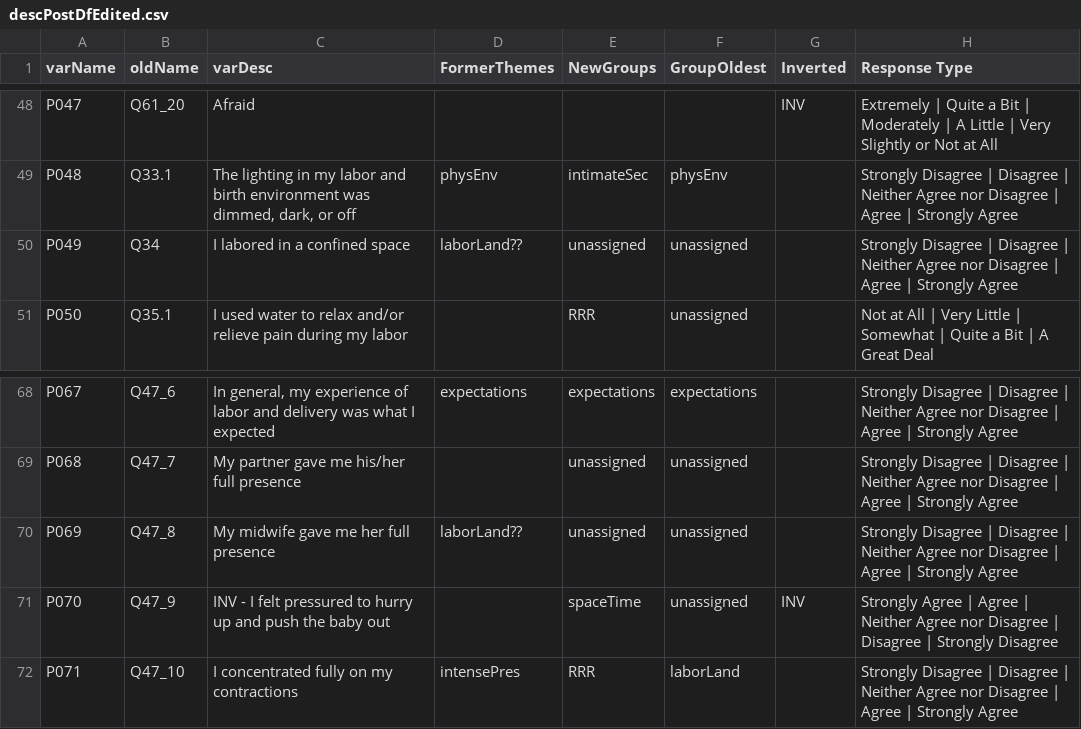
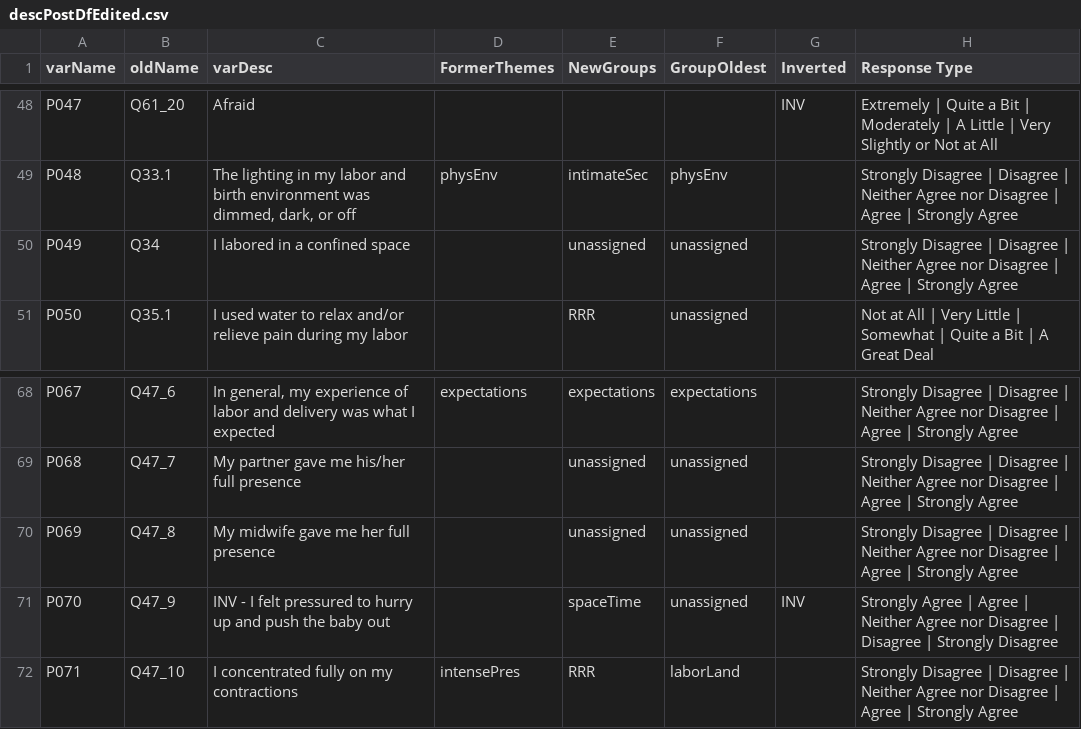
Before and after one commit to r-forge/calibfun, a CSV file: survey/output/descPostDfEdited.csv, drawn as a sheet; only a part is shown, gaps mark what is left out.

Commit message:
tweaked laborLand score (and thus mslaborLand and re-ran all correlations and anovas (and graphs)
git-svn-id: svn://svn.r-forge.r-project.org/svnroot/calibfun@58 edb9625f-4e0d-4859-8d74-9fd3b1da38cb

```diff
--- a/survey/output/descPostDfEdited.csv
+++ b/survey/output/descPostDfEdited.csv
@@ -49,3 +49,3 @@ P047,Q61_20,Afraid,,,,INV,Extremely | Quite a Bit | Moderately | A Little | Very
 P048,Q33.1,"The lighting in my labor and birth environment was dimmed, dark, or off",physEnv,intimateSec,physEnv,,Strongly Disagree | Disagree | Neither Agree nor Disagree | Agree | Strongly Agree
-P049,Q34,I labored in a confined space,laborLand??,unassigned,unassigned,,Strongly Disagree | Disagree | Neither Agree nor Disagree | Agree | Strongly Agree
+P049,Q34,I labored in a confined space,,unassigned,unassigned,,Strongly Disagree | Disagree | Neither Agree nor Disagree | Agree | Strongly Agree
 P050,Q35.1,I used water to relax and/or relieve pain during my labor,,RRR,unassigned,,Not at All | Very Little | Somewhat | Quite a Bit | A Great Deal
@@ -69,3 +69,3 @@ P067,Q47_6,"In general, my experience of labor and delivery was what I expected"
 P068,Q47_7,My partner gave me his/her full presence,,unassigned,unassigned,,Strongly Disagree | Disagree | Neither Agree nor Disagree | Agree | Strongly Agree
-P069,Q47_8,My midwife gave me her full presence,laborLand??,unassigned,unassigned,,Strongly Disagree | Disagree | Neither Agree nor Disagree | Agree | Strongly Agree
+P069,Q47_8,My midwife gave me her full presence,,unassigned,unassigned,,Strongly Disagree | Disagree | Neither Agree nor Disagree | Agree | Strongly Agree
 P070,Q47_9,INV - I felt pressured to hurry up and push the baby out ,,spaceTime,unassigned,INV,Strongly Agree | Agree | Neither Agree nor Disagree | Disagree | Strongly Disagree
```
Also changed, not shown: 11 other files.
